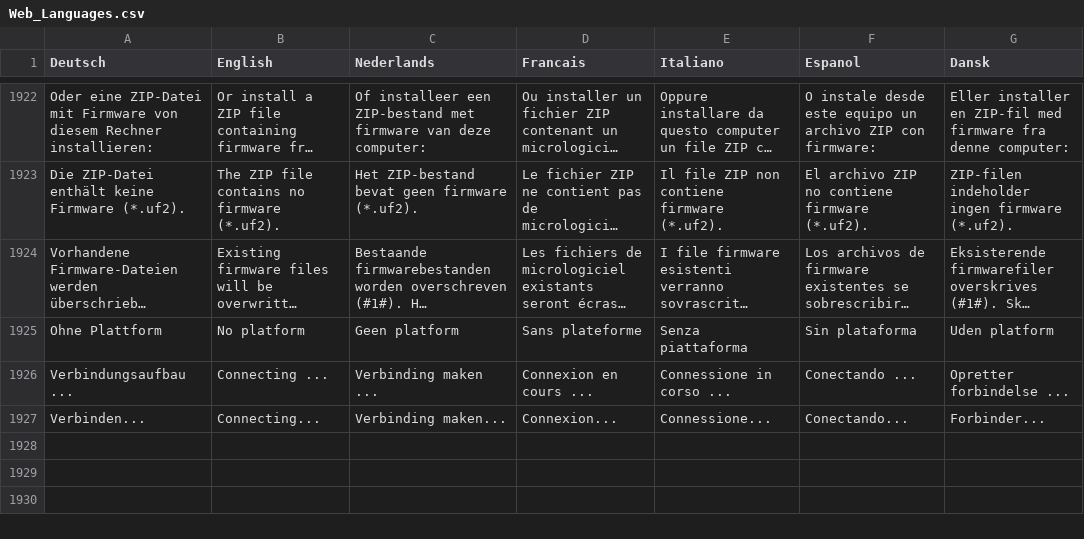
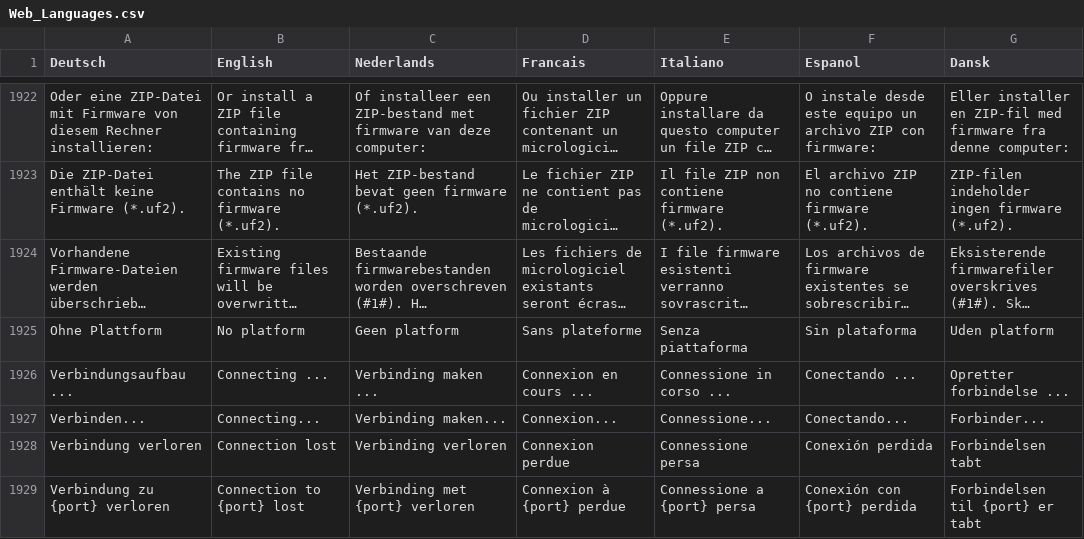
Before and after one commit to Jueff/WebMLL, a CSV file: python/csv/Web_Languages.csv, drawn as a sheet; only a part is shown, gaps mark what is left out; long unchanged cells end in ….

Commit message:
Verbindungsverlust erkennen (V5.57)
Wirft der Empfangsthread beim Lesen einen Fehler, ohne dass getrennt wurde
(zum Beispiel USB abgezogen), wird die Verbindung auch bei einem seriellen
Anschluss geschlossen: Knoepfe rot, Status Verbindung verloren und eine Zeile
im Serial Monitor. Bisher galt das nur fuer WLAN.
Tests, Uebersetzungen, HOC, Anleitung und Betatest-Checkliste ergaenzt.

```diff
--- a/python/csv/Web_Languages.csv
+++ b/python/csv/Web_Languages.csv
@@ -2781 +2781,3 @@ Verbindungsaufbau ...;Connecting ...;Verbinding maken ...;Connexion en cours ...
 Verbinden...;Connecting...;Verbinding maken...;Connexion...;Connessione...;Conectando...;Forbinder...
+Verbindung verloren;Connection lost;Verbinding verloren;Connexion perdue;Connessione persa;Conexión perdida;Forbindelsen tabt
+Verbindung zu {port} verloren;Connection to {port} lost;Verbinding met {port} verloren;Connexion à {port} perdue;Connessione a {port} persa;Conexión con {port} perdida;Forbindelsen til {port} er tabt
```
Also changed, not shown: 7 other files.
